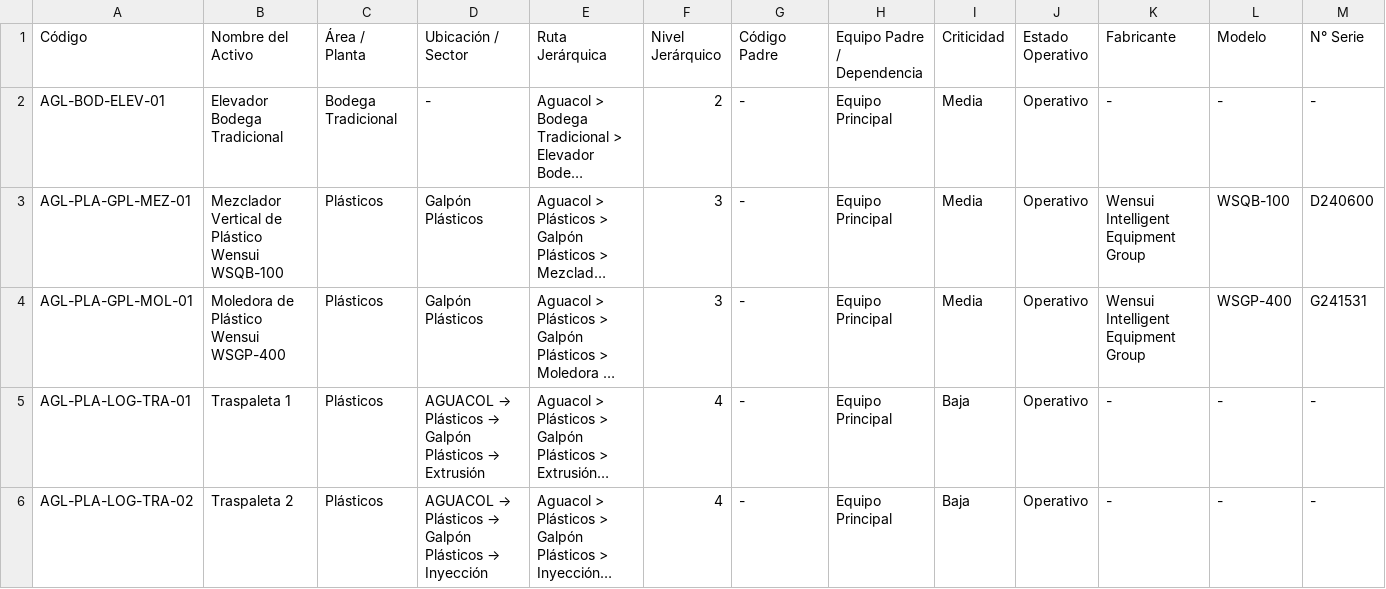
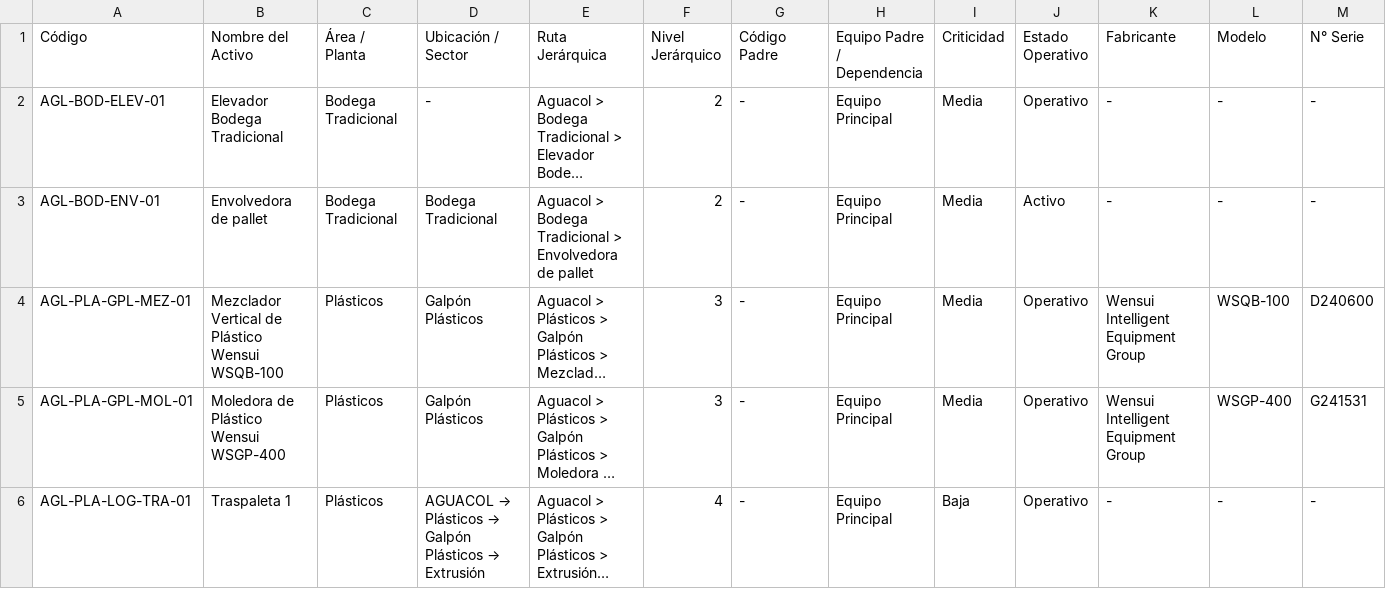
Before and after one commit to carrascoorellana4-boop/Mantenimiento-Aguacol, a CSV file: Listado_Oficial_Activos_AGUACOL.csv, drawn as a sheet; only a part is shown; the shorter side is filled out with more unchanged rows; long unchanged cells end in …; rows hold the shown columns only; the diff names each change by its address in the sheet, - before the commit and + after, or states it on an @@ line.

Commit message:
feat(activos): agregar Envolvedora de pallet en Bodega Tradicional

```diff
--- a/Listado_Oficial_Activos_AGUACOL.csv
+++ b/Listado_Oficial_Activos_AGUACOL.csv
+row 3: AGL-BOD-ENV-01 | Envolvedora de pallet | Bodega Tradicional | Bodega Tradicional | Aguacol > Bodega Tradicional > Envolvedora de pallet | 2 | - | Equipo Principal | Media | Activo | - | - | -
```
Also changed, not shown: 3 other files.
